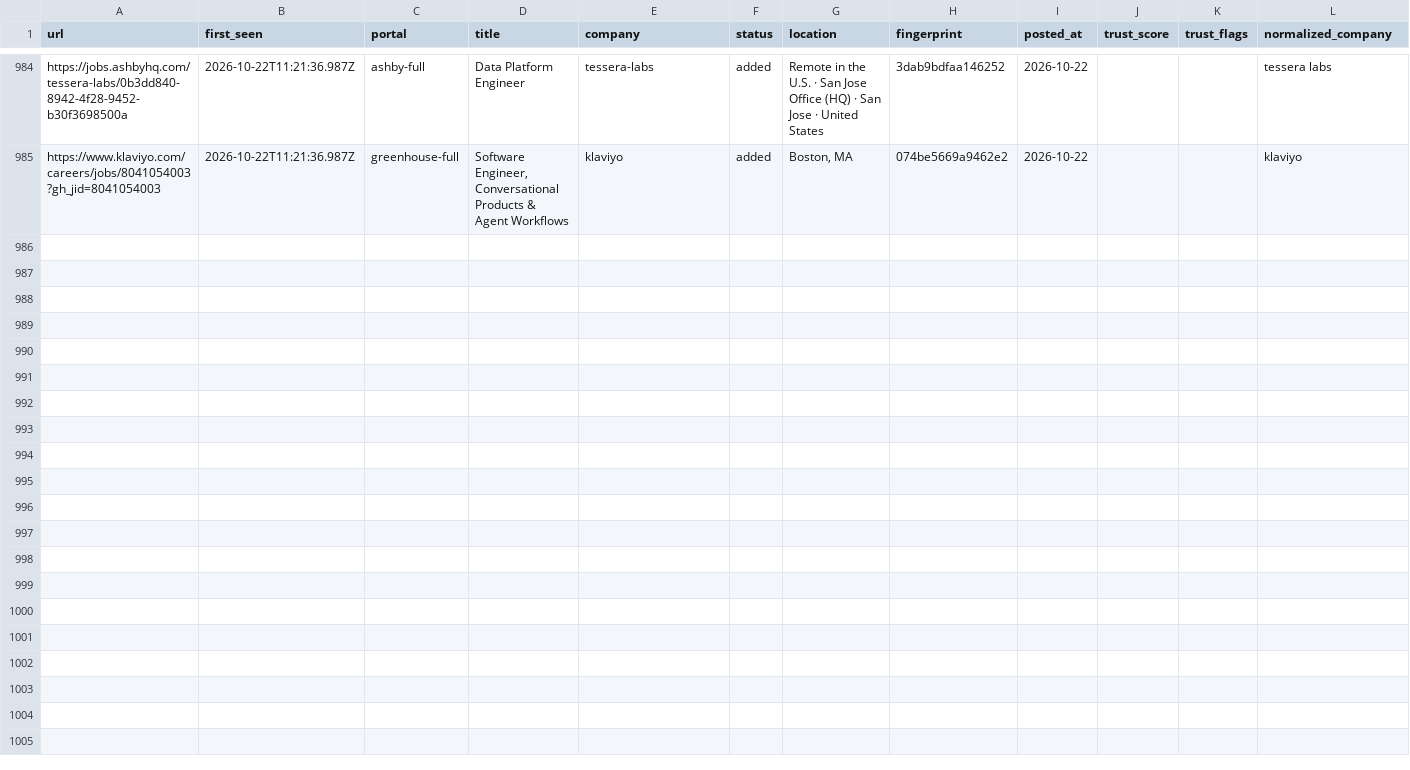
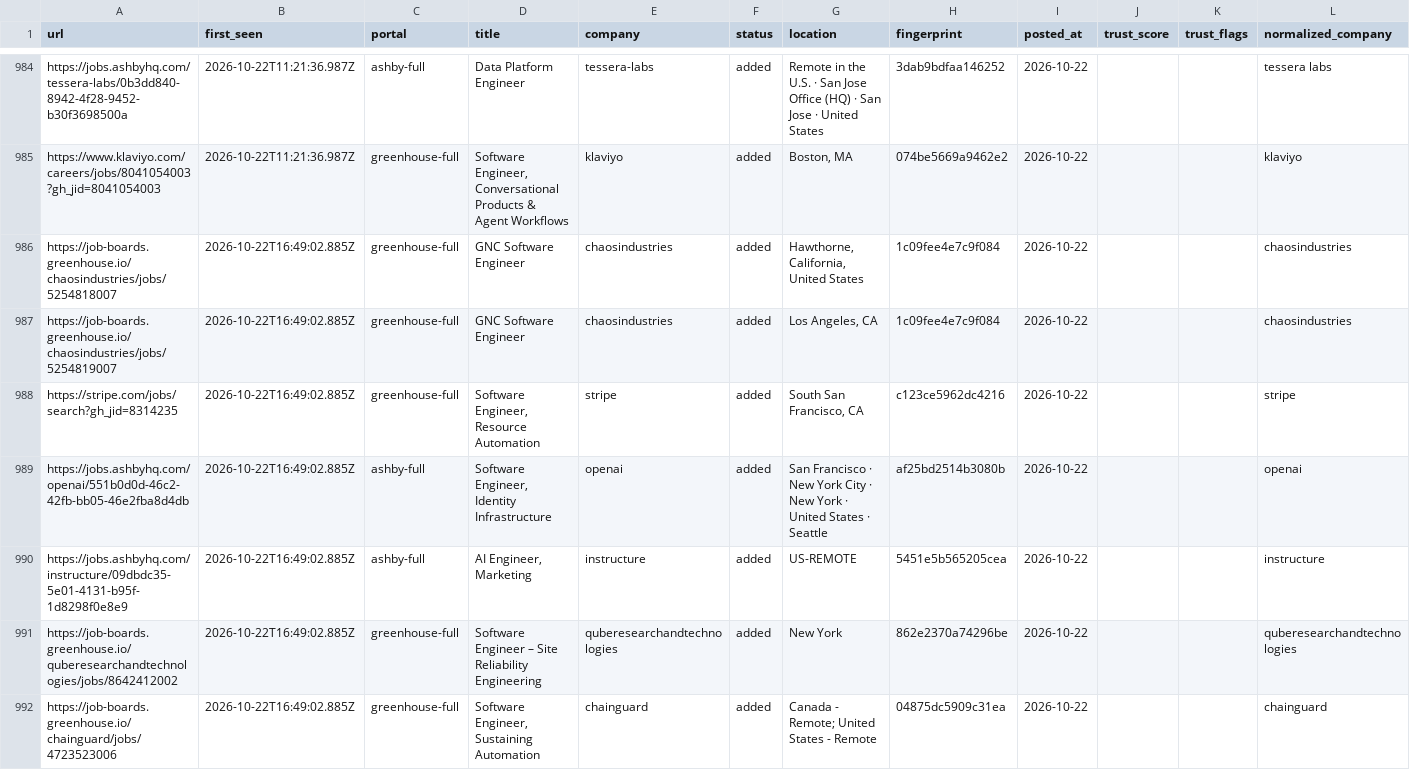
Before and after one commit to manavmalavia18/scoutgrid, a TSV file: data/scan-history-seeds.tsv, drawn as a sheet; only a part is shown, gaps mark what is left out; the diff covers the shown part only.

```diff
--- a/data/scan-history-seeds.tsv
+++ b/data/scan-history-seeds.tsv
@@ -985 +985,8 @@ https://jobs.ashbyhq.com/tessera-labs/0b3dd840-8942-4f28-9452-b30f3698500a	2026-
 https://www.klaviyo.com/careers/jobs/8041054003?gh_jid=8041054003	2026-10-22T11:21:36.987Z	greenhouse-full	Software Engineer, Conversational Products & Agent Workflows	klaviyo	added	Boston, MA	074be5669a9462e2	2026-10-22			klaviyo
+https://job-boards.greenhouse.io/chaosindustries/jobs/5254818007	2026-10-22T16:49:02.885Z	greenhouse-full	GNC Software Engineer	chaosindustries	added	Hawthorne, California, United States	1c09fee4e7c9f084	2026-10-22			chaosindustries
+https://job-boards.greenhouse.io/chaosindustries/jobs/5254819007	2026-10-22T16:49:02.885Z	greenhouse-full	GNC Software Engineer	chaosindustries	added	Los Angeles, CA	1c09fee4e7c9f084	2026-10-22			chaosindustries
+https://stripe.com/jobs/search?gh_jid=8314235	2026-10-22T16:49:02.885Z	greenhouse-full	Software Engineer, Resource Automation	stripe	added	South San Francisco, CA	c123ce5962dc4216	2026-10-22			stripe
+https://jobs.ashbyhq.com/openai/551b0d0d-46c2-42fb-bb05-46e2fba8d4db	2026-10-22T16:49:02.885Z	ashby-full	Software Engineer, Identity Infrastructure	openai	added	San Francisco · New York City · New York · United States · Seattle	af25bd2514b3080b	2026-10-22			openai
+https://jobs.ashbyhq.com/instructure/09dbdc35-5e01-4131-b95f-1d8298f0e8e9	2026-10-22T16:49:02.885Z	ashby-full	AI Engineer, Marketing	instructure	added	US-REMOTE	5451e5b565205cea	2026-10-22			instructure
+https://job-boards.greenhouse.io/quberesearchandtechnologies/jobs/8642412002	2026-10-22T16:49:02.885Z	greenhouse-full	Software Engineer – Site Reliability Engineering	quberesearchandtechnologies	added	New York	862e2370a74296be	2026-10-22			quberesearchandtechnologies
+https://job-boards.greenhouse.io/chainguard/jobs/4723523006	2026-10-22T16:49:02.885Z	greenhouse-full	Software Engineer, Sustaining Automation	chainguard	added	Canada - Remote; United States - Remote	04875dc5909c31ea	2026-10-22			chainguard
```
Also changed, not shown: 6 added rows elsewhere in this file, 3 other files.
